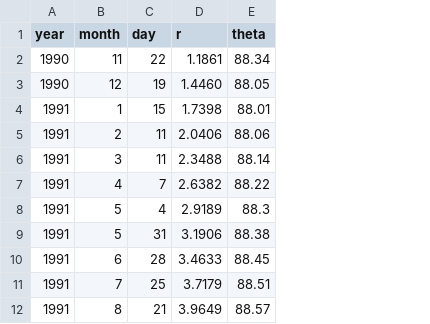
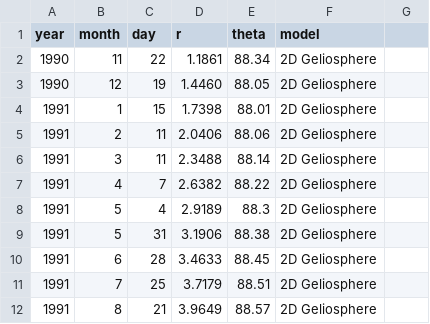
Before and after one commit to msolanik/Geliosphere, a CSV file: geliosphere_batch_input_paramaters.csv, drawn as a sheet; only a part is shown; the diff names each change by its address in the sheet, - before the commit and + after, or states it on an @@ line.

Commit message:
input validation created, .csv file contains "model" column

```diff
--- a/geliosphere_batch_input_paramaters.csv
+++ b/geliosphere_batch_input_paramaters.csv
+column F (model), rows 2-12: all 2D Geliosphere
+column G, empty
```
Also changed, not shown: 8 other files.
